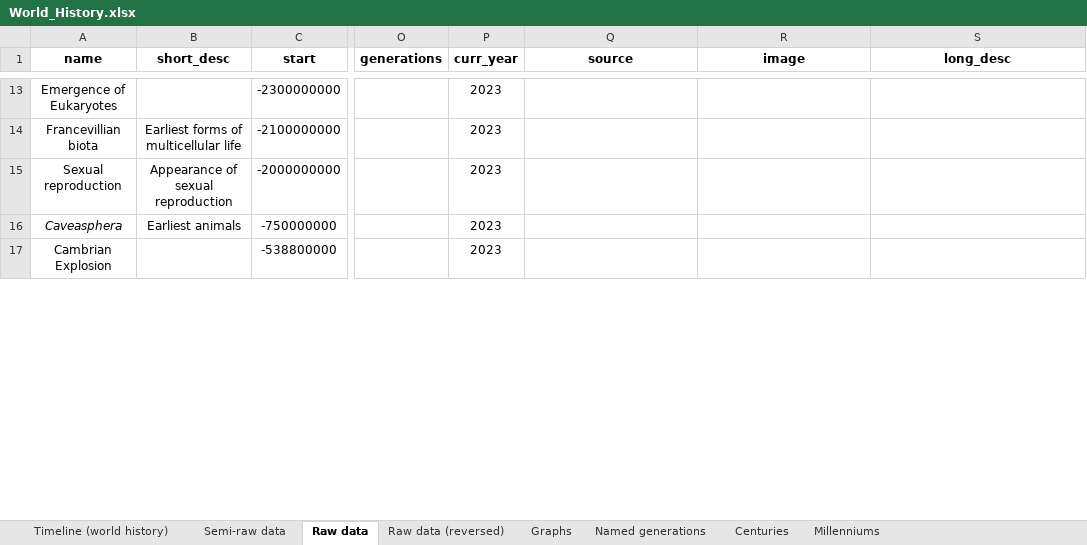
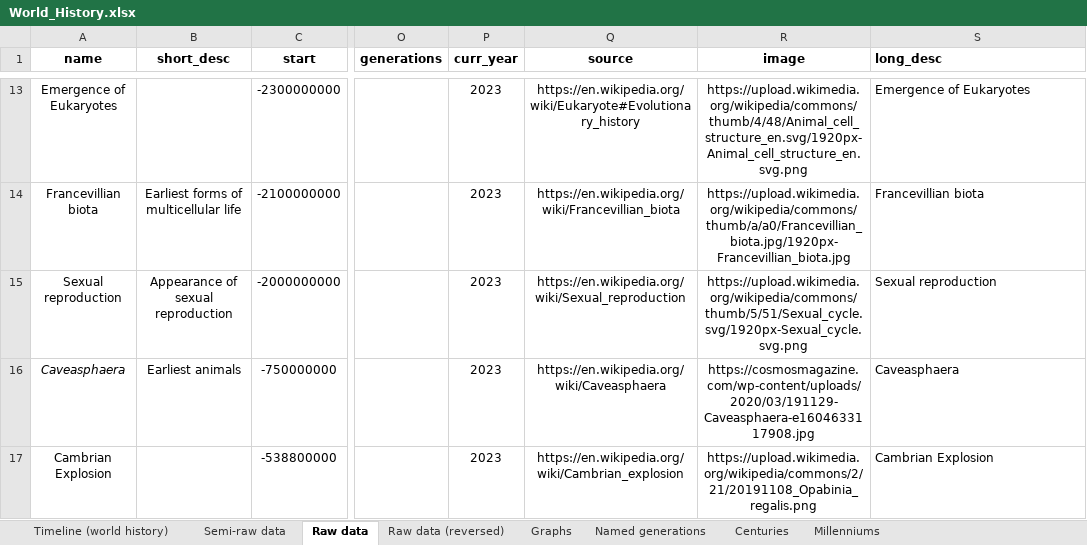
Before and after one commit to MarinoLinic/chronica-omnium, an Excel workbook: src/resources/World_History.xlsx, sheet Raw data, drawn as a sheet; only a part is shown, gaps mark what is left out; values as stored, in another font and other column widths than the file's, no borders; the diff covers the shown part only; the diff names each change by its address in the sheet, - before the commit and + after, or states it on an @@ line.

```diff
--- a/src/resources/World_History.xlsx (sheet Raw data)
+++ b/src/resources/World_History.xlsx (sheet Raw data)
-S1 alignment: center
+S1 alignment: left
-Q13 (source): (empty)
+Q13 (source): https://en.wikipedia.org/wiki/Eukaryote#Evolutionary_history
-R13 (image): (empty)
+R13 (image): https://upload.wikimedia.org/wikipedia/commons/thumb/4/48/Animal_cell_structure_en.svg/1920px-Animal_cell_structure_en.svg.png
-S13 (long_desc): (empty)
+S13 (long_desc): Emergence of Eukaryotes
-Q14 (source): (empty)
+Q14 (source): https://en.wikipedia.org/wiki/Francevillian_biota
-R14 (image): (empty)
+R14 (image): https://upload.wikimedia.org/wikipedia/commons/thumb/a/a0/Francevillian_biota.jpg/1920px-Francevillian_biota.jpg
-S14 (long_desc): (empty)
+S14 (long_desc): Francevillian biota
-Q15 (source): (empty)
+Q15 (source): https://en.wikipedia.org/wiki/Sexual_reproduction
-R15 (image): (empty)
+R15 (image): https://upload.wikimedia.org/wikipedia/commons/thumb/5/51/Sexual_cycle.svg/1920px-Sexual_cycle.svg.png
-S15 (long_desc): (empty)
+S15 (long_desc): Sexual reproduction
-A16 (name): Caveasphera
+A16 (name): Caveasphaera
-Q16 (source): (empty)
+Q16 (source): https://en.wikipedia.org/wiki/Caveasphaera
-R16 (image): (empty)
+R16 (image): https://cosmosmagazine.com/wp-content/uploads/2020/03/191129-Caveasphaera-e1604633117908.jpg
-S16 (long_desc): (empty)
+S16 (long_desc): Caveasphaera
-Q17 (source): (empty)
+Q17 (source): https://en.wikipedia.org/wiki/Cambrian_explosion
-R17 (image): (empty)
+R17 (image): https://upload.wikimedia.org/wikipedia/commons/2/21/20191108_Opabinia_regalis.png
-S17 (long_desc): (empty)
+S17 (long_desc): Cambrian Explosion
```
Also changed, not shown: 1 added row, 309 edited cells and cell formats elsewhere in this sheet, 6 other files.
